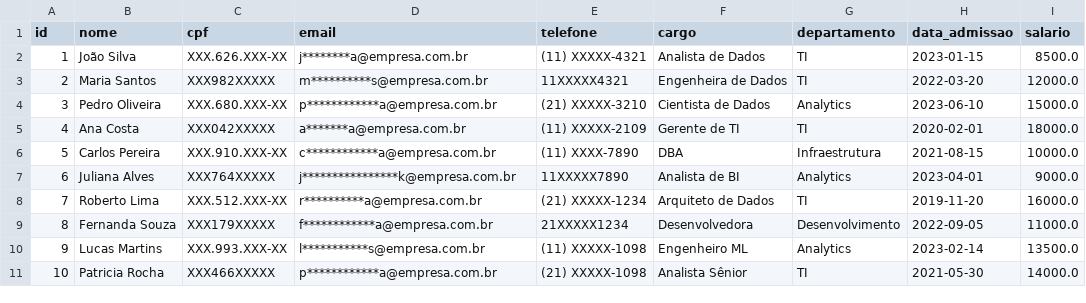
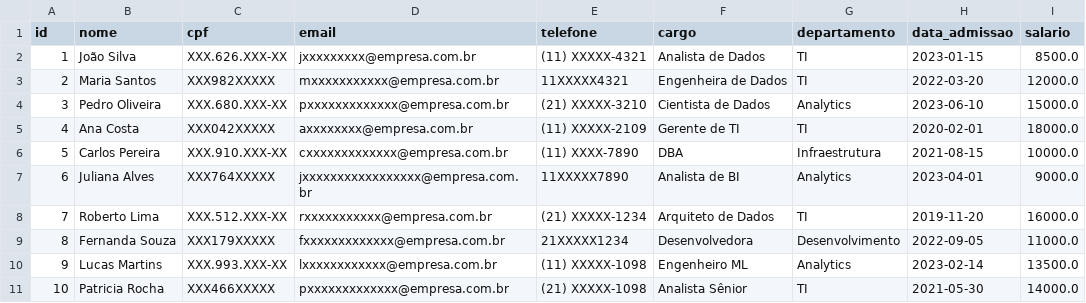
Before and after one commit to yurivski/anonbr, a CSV file: exemples/anonymized_data/censurados.csv, drawn as a sheet.

Commit message:
refactor(email): alinhar mascaramento com três níveis (alto, baixo, padrão)
Remove _validar: detecta pelo padrão regex sem validação adicional de formato,
Refatora detectar: otimiza busca direta via regex sem validação adicional,
Refatora mascarar: implementa três níveis (alto, baixo, padrão),
Atualiza testes para nova lógica

```diff
--- a/exemples/anonymized_data/censurados.csv
+++ b/exemples/anonymized_data/censurados.csv
@@ -1,11 +1,11 @@
 id,nome,cpf,email,telefone,cargo,departamento,data_admissao,salario
-1,João Silva,XXX.626.XXX-XX,j********a@empresa.com.br,(11) XXXXX-4321,Analista de Dados,TI,2023-01-15,8500.0
-2,Maria Santos,XXX982XXXXX,m**********s@empresa.com.br,11XXXXX4321,Engenheira de Dados,TI,2022-03-20,12000.0
-3,Pedro Oliveira,XXX.680.XXX-XX,p************a@empresa.com.br,(21) XXXXX-3210,Cientista de Dados,Analytics,2023-06-10,15000.0
-4,Ana Costa,XXX042XXXXX,a*******a@empresa.com.br,(11) XXXXX-2109,Gerente de TI,TI,2020-02-01,18000.0
-5,Carlos Pereira,XXX.910.XXX-XX,c************a@empresa.com.br,(11) XXXX-7890,DBA,Infraestrutura,2021-08-15,10000.0
-6,Juliana Alves,XXX764XXXXX,j****************k@empresa.com.br,11XXXXX7890,Analista de BI,Analytics,2023-04-01,9000.0
-7,Roberto Lima,XXX.512.XXX-XX,r**********a@empresa.com.br,(21) XXXXX-1234,Arquiteto de Dados,TI,2019-11-20,16000.0
-8,Fernanda Souza,XXX179XXXXX,f************a@empresa.com.br,21XXXXX1234,Desenvolvedora,Desenvolvimento,2022-09-05,11000.0
-9,Lucas Martins,XXX.993.XXX-XX,l***********s@empresa.com.br,(11) XXXXX-1098,Engenheiro ML,Analytics,2023-02-14,13500.0
-10,Patricia Rocha,XXX466XXXXX,p************a@empresa.com.br,(21) XXXXX-1098,Analista Sênior,TI,2021-05-30,14000.0
+1,João Silva,XXX.626.XXX-XX,jxxxxxxxxx@empresa.com.br,(11) XXXXX-4321,Analista de Dados,TI,2023-01-15,8500.0
+2,Maria Santos,XXX982XXXXX,mxxxxxxxxxxx@empresa.com.br,11XXXXX4321,Engenheira de Dados,TI,2022-03-20,12000.0
+3,Pedro Oliveira,XXX.680.XXX-XX,pxxxxxxxxxxxxx@empresa.com.br,(21) XXXXX-3210,Cientista de Dados,Analytics,2023-06-10,15000.0
+4,Ana Costa,XXX042XXXXX,axxxxxxxx@empresa.com.br,(11) XXXXX-2109,Gerente de TI,TI,2020-02-01,18000.0
+5,Carlos Pereira,XXX.910.XXX-XX,cxxxxxxxxxxxxx@empresa.com.br,(11) XXXX-7890,DBA,Infraestrutura,2021-08-15,10000.0
+6,Juliana Alves,XXX764XXXXX,jxxxxxxxxxxxxxxxxx@empresa.com.br,11XXXXX7890,Analista de BI,Analytics,2023-04-01,9000.0
+7,Roberto Lima,XXX.512.XXX-XX,rxxxxxxxxxxx@empresa.com.br,(21) XXXXX-1234,Arquiteto de Dados,TI,2019-11-20,16000.0
+8,Fernanda Souza,XXX179XXXXX,fxxxxxxxxxxxxx@empresa.com.br,21XXXXX1234,Desenvolvedora,Desenvolvimento,2022-09-05,11000.0
+9,Lucas Martins,XXX.993.XXX-XX,lxxxxxxxxxxxx@empresa.com.br,(11) XXXXX-1098,Engenheiro ML,Analytics,2023-02-14,13500.0
+10,Patricia Rocha,XXX466XXXXX,pxxxxxxxxxxxxx@empresa.com.br,(21) XXXXX-1098,Analista Sênior,TI,2021-05-30,14000.0
```
Also changed, not shown: 1 other file.
